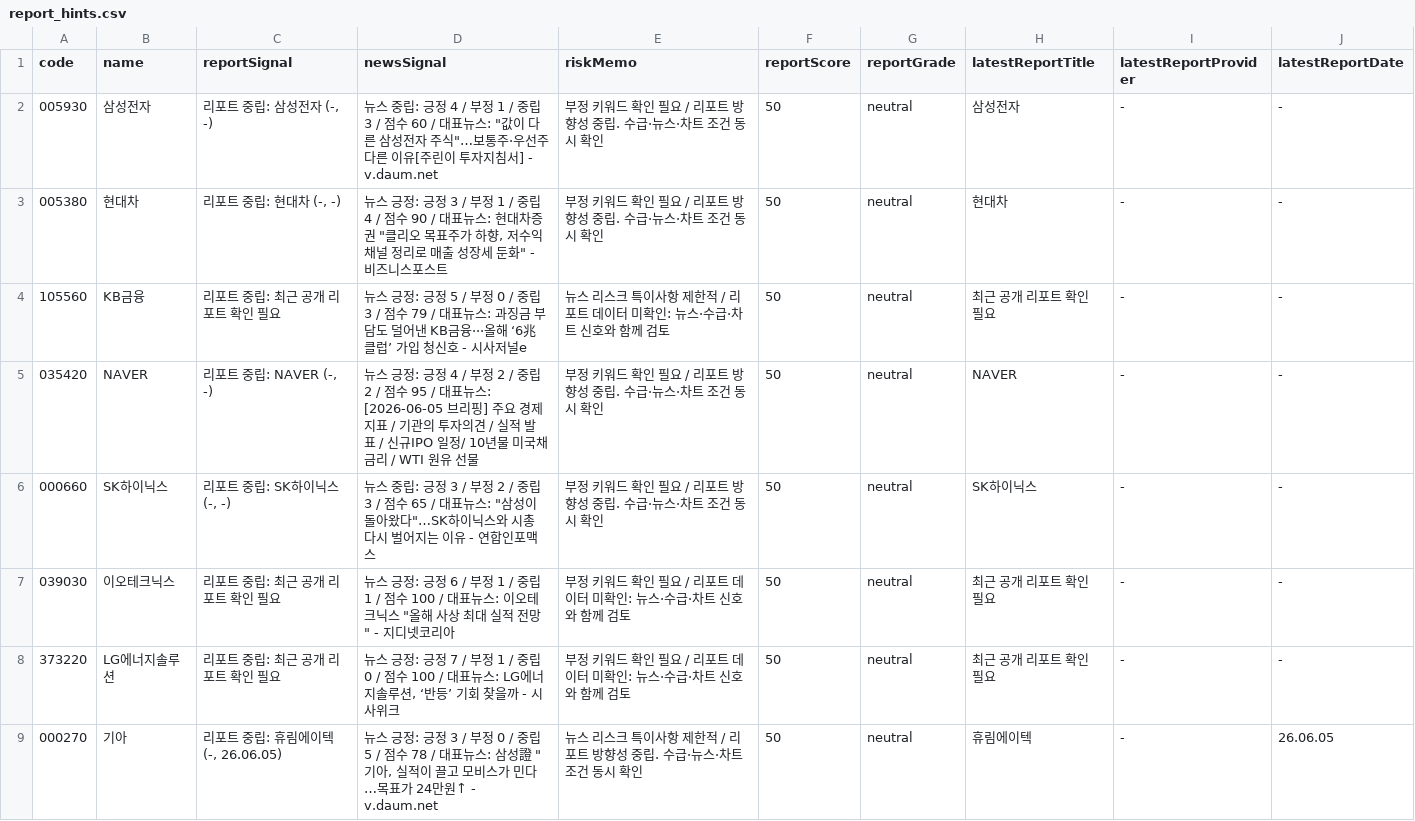
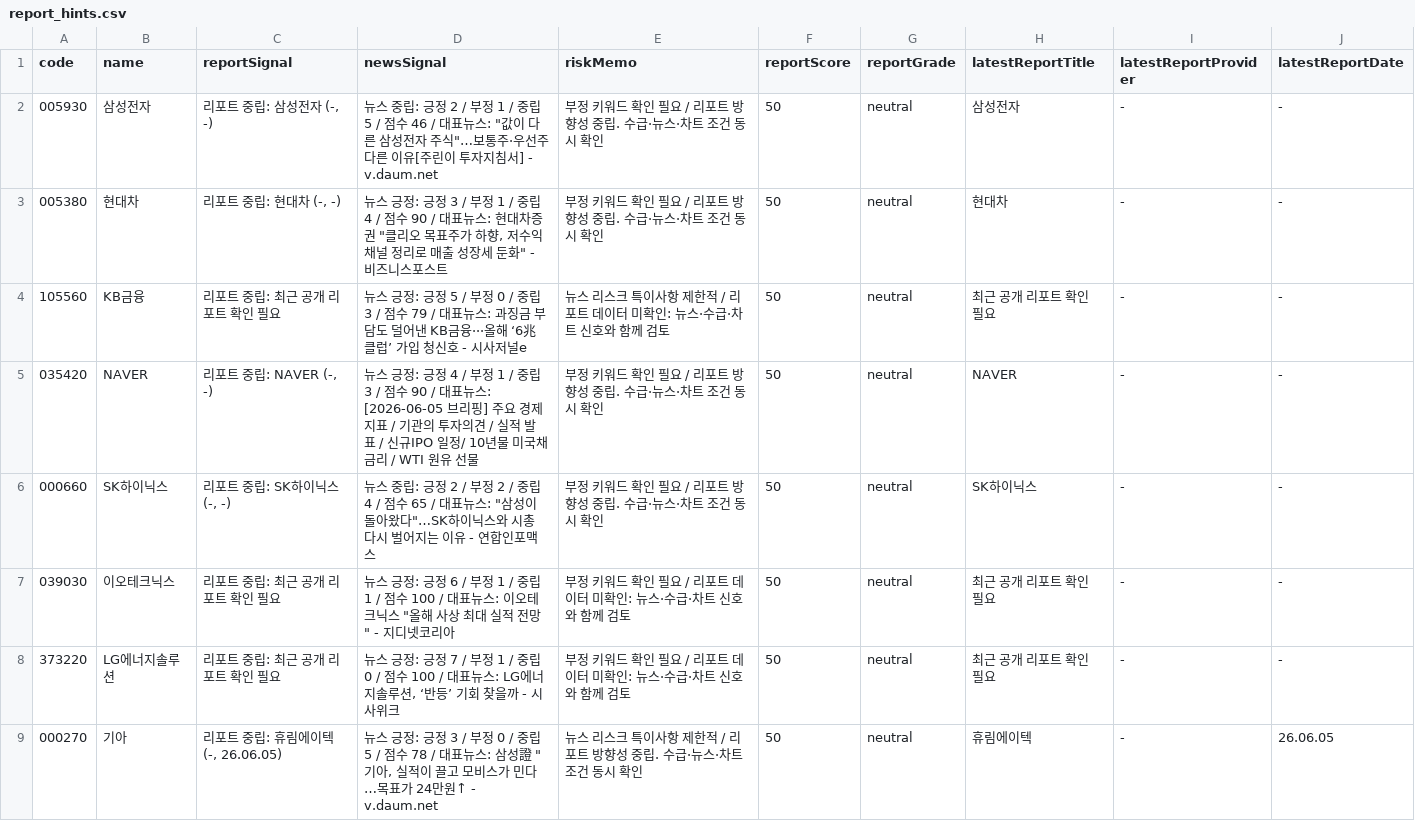
Before and after one commit to babbu28238/investment-json-data, a CSV file: report_hints.csv, drawn as a sheet; only a part is shown; the diff covers the shown part only.

```diff
--- a/report_hints.csv
+++ b/report_hints.csv
@@ -1,7 +1,7 @@
 code,name,reportSignal,newsSignal,riskMemo,reportScore,reportGrade,latestReportTitle,latestReportProvider,latestReportDate
-005930,삼성전자,"리포트 중립: 삼성전자 (-, -)","뉴스 중립: 긍정 4 / 부정 1 / 중립 3 / 점수 60 / 대표뉴스: ""값이 다른 삼성전자 주식""…보통주·우선주 다른 이유[주린이 투자지침서] - v.daum.net",부정 키워드 확인 필요 / 리포트 방향성 중립. 수급·뉴스·차트 조건 동시 확인,50,neutral,삼성전자,-,-
+005930,삼성전자,"리포트 중립: 삼성전자 (-, -)","뉴스 중립: 긍정 2 / 부정 1 / 중립 5 / 점수 46 / 대표뉴스: ""값이 다른 삼성전자 주식""…보통주·우선주 다른 이유[주린이 투자지침서] - v.daum.net",부정 키워드 확인 필요 / 리포트 방향성 중립. 수급·뉴스·차트 조건 동시 확인,50,neutral,삼성전자,-,-
 005380,현대차,"리포트 중립: 현대차 (-, -)","뉴스 긍정: 긍정 3 / 부정 1 / 중립 4 / 점수 90 / 대표뉴스: 현대차증권 ""클리오 목표주가 하향, 저수익 채널 정리로 매출 성장세 둔화"" - 비즈니스포스트",부정 키워드 확인 필요 / 리포트 방향성 중립. 수급·뉴스·차트 조건 동시 확인,50,neutral,현대차,-,-
 105560,KB금융,리포트 중립: 최근 공개 리포트 확인 필요,뉴스 긍정: 긍정 5 / 부정 0 / 중립 3 / 점수 79 / 대표뉴스: 과징금 부담도 덜어낸 KB금융···올해 ‘6兆 클럽’ 가입 청신호 - 시사저널e,뉴스 리스크 특이사항 제한적 / 리포트 데이터 미확인: 뉴스·수급·차트 신호와 함께 검토,50,neutral,최근 공개 리포트 확인 필요,-,-
-035420,NAVER,"리포트 중립: NAVER (-, -)",뉴스 긍정: 긍정 4 / 부정 2 / 중립 2 / 점수 95 / 대표뉴스: [2026-06-05 브리핑] 주요 경제지표 / 기관의 투자의견 / 실적 발표 / 신규IPO 일정/ 10년물 미국채 금리 / WTI 원유 선물 ,부정 키워드 확인 필요 / 리포트 방향성 중립. 수급·뉴스·차트 조건 동시 확인,50,neutral,NAVER,-,-
-000660,SK하이닉스,"리포트 중립: SK하이닉스 (-, -)","뉴스 중립: 긍정 3 / 부정 2 / 중립 3 / 점수 65 / 대표뉴스: ""삼성이 돌아왔다""…SK하이닉스와 시총 다시 벌어지는 이유 - 연합인포맥스",부정 키워드 확인 필요 / 리포트 방향성 중립. 수급·뉴스·차트 조건 동시 확인,50,neutral,SK하이닉스,-,-
+035420,NAVER,"리포트 중립: NAVER (-, -)",뉴스 긍정: 긍정 4 / 부정 1 / 중립 3 / 점수 90 / 대표뉴스: [2026-06-05 브리핑] 주요 경제지표 / 기관의 투자의견 / 실적 발표 / 신규IPO 일정/ 10년물 미국채 금리 / WTI 원유 선물 ,부정 키워드 확인 필요 / 리포트 방향성 중립. 수급·뉴스·차트 조건 동시 확인,50,neutral,NAVER,-,-
+000660,SK하이닉스,"리포트 중립: SK하이닉스 (-, -)","뉴스 중립: 긍정 2 / 부정 2 / 중립 4 / 점수 65 / 대표뉴스: ""삼성이 돌아왔다""…SK하이닉스와 시총 다시 벌어지는 이유 - 연합인포맥스",부정 키워드 확인 필요 / 리포트 방향성 중립. 수급·뉴스·차트 조건 동시 확인,50,neutral,SK하이닉스,-,-
 039030,이오테크닉스,리포트 중립: 최근 공개 리포트 확인 필요,"뉴스 긍정: 긍정 6 / 부정 1 / 중립 1 / 점수 100 / 대표뉴스: 이오테크닉스 ""올해 사상 최대 실적 전망"" - 지디넷코리아",부정 키워드 확인 필요 / 리포트 데이터 미확인: 뉴스·수급·차트 신호와 함께 검토,50,neutral,최근 공개 리포트 확인 필요,-,-
```
Also changed, not shown: 2 edited cells elsewhere in this file, 25 other files.
